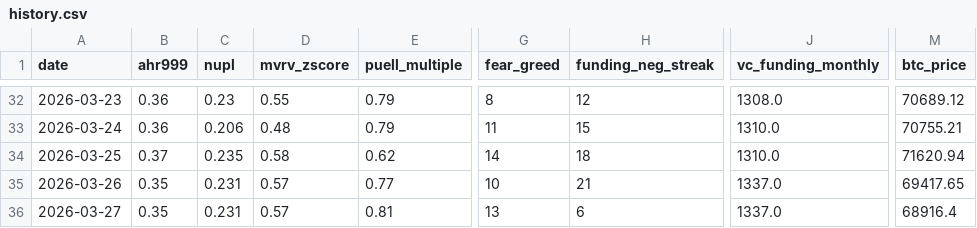
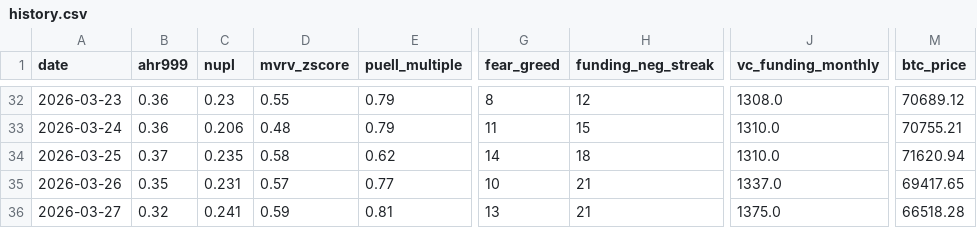
Before and after one commit to June911/personal-site, a CSV file: indicators/history.csv, drawn as a sheet; only a part is shown, gaps mark what is left out; the diff names each change by its address in the sheet, - before the commit and + after, or states it on an @@ line.

```diff
--- a/indicators/history.csv
+++ b/indicators/history.csv
-B36 (ahr999): 0.35
+B36 (ahr999): 0.32
-C36 (nupl): 0.231
+C36 (nupl): 0.241
-D36 (mvrv_zscore): 0.57
+D36 (mvrv_zscore): 0.59
-H36 (funding_neg_streak): 6
+H36 (funding_neg_streak): 21
-J36 (vc_funding_monthly): 1337.0
+J36 (vc_funding_monthly): 1375.0
-M36 (btc_price): 68916.4
+M36 (btc_price): 66518.28
```
Also changed, not shown: 1 other file.
